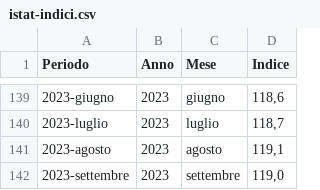
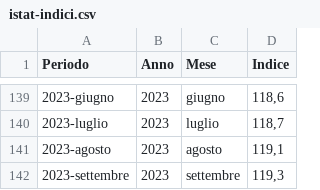
Before and after one commit to uftecdonato/openData, a CSV file: istat-indici.csv, drawn as a sheet; only a part is shown, gaps mark what is left out.

Commit message:
Update istat-indici.csv
UPDATE correct value september 2023

```diff
--- a/istat-indici.csv
+++ b/istat-indici.csv
@@ -141,2 +141,2 @@ Periodo;Anno;Mese;Indice
 2023-agosto;2023;agosto;119,1
-2023-settembre;2023;settembre;119,0
+2023-settembre;2023;settembre;119,3
```
